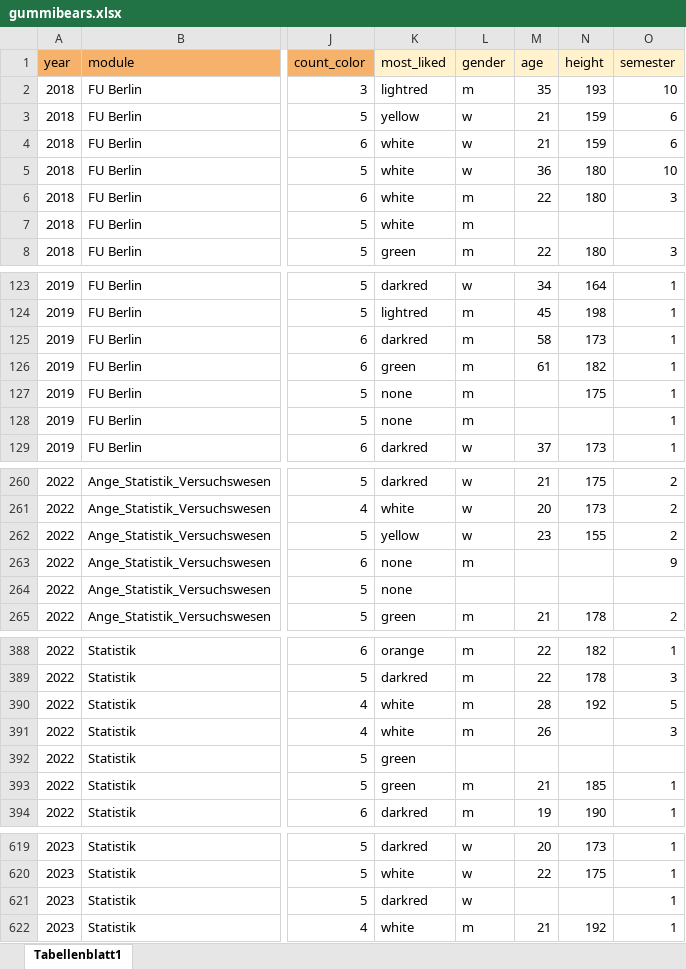
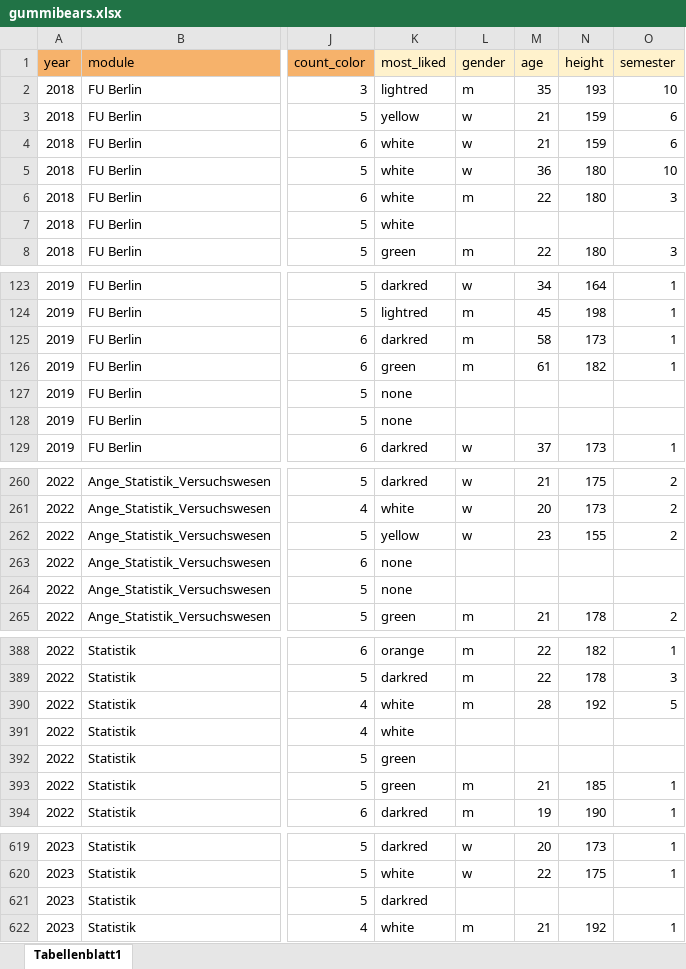
Before and after one commit to jkruppa/jkruppa.github.io, an Excel workbook: data/gummibears.xlsx, sheet Tabellenblatt1, drawn as a sheet; only a part is shown, gaps mark what is left out; values as stored, in another font and other column widths than the file's, no borders; charts and pictures not drawn; the diff covers the shown part only; the diff names each change by its address in the sheet, - before the commit and + after, or states it on an @@ line.

```diff
--- a/data/gummibears.xlsx (sheet Tabellenblatt1)
+++ b/data/gummibears.xlsx (sheet Tabellenblatt1)
-L7 (gender): m
+L7 (gender): (empty)
-L127:L128 (gender): m
+L127:L128 (gender): (empty)
-N127 (height): 175
+N127 (height): (empty)
-O127:O128 (semester): 1
+O127:O128 (semester): (empty)
-L263 (gender): m
+L263 (gender): (empty)
-O263 (semester): 9
+O263 (semester): (empty)
-L391 (gender): m
+L391 (gender): (empty)
-M391 (age): 26
+M391 (age): (empty)
-O391 (semester): 3
+O391 (semester): (empty)
-L621 (gender): w
+L621 (gender): (empty)
-O621 (semester): 1
+O621 (semester): (empty)
```
Also changed, not shown: 4 edited cells elsewhere in this sheet, 3 other files.
